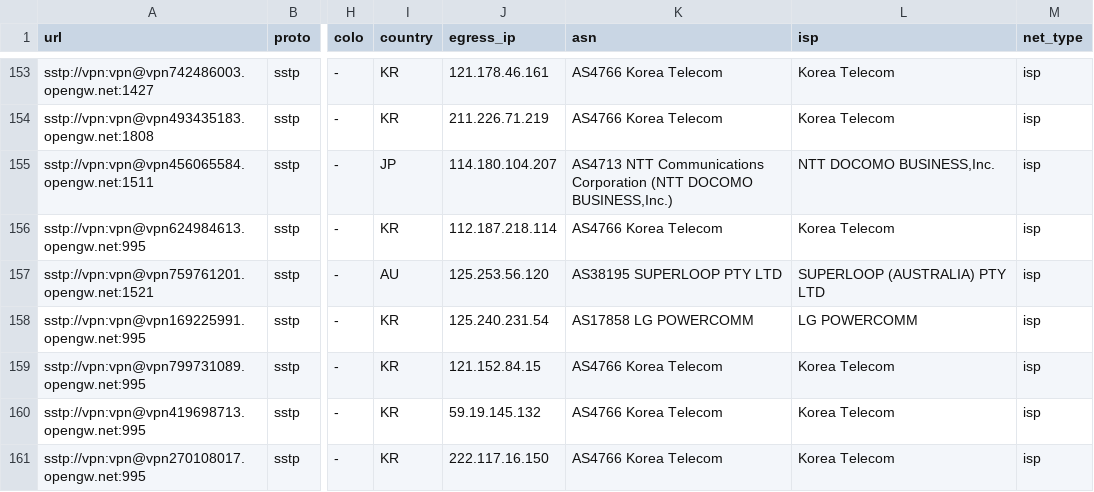
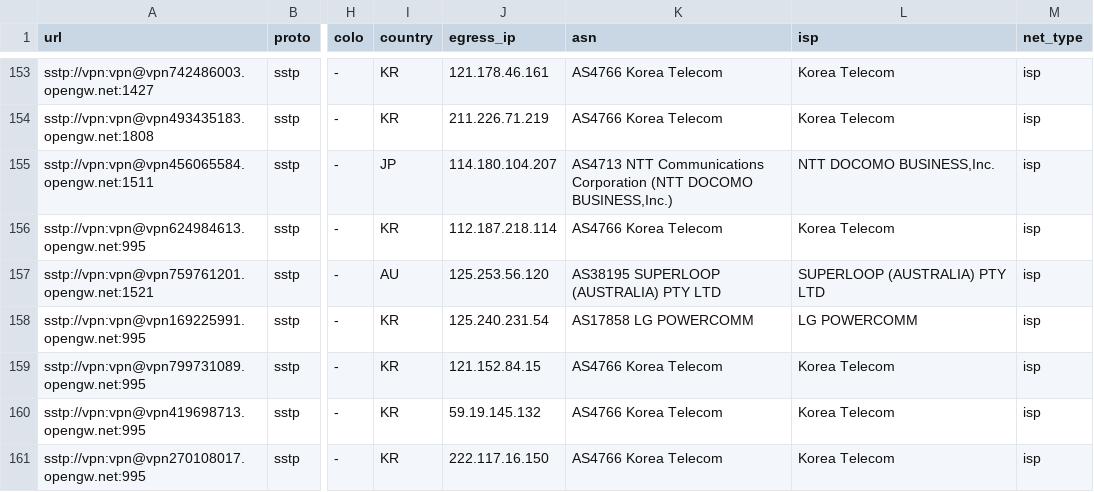
Before and after one commit to skfoa/tg-proxy-fetcher, a CSV file: data/proxies/sstp.csv, drawn as a sheet; only a part is shown, gaps mark what is left out; the diff names each change by its address in the sheet, - before the commit and + after, or states it on an @@ line.

```diff
--- a/data/proxies/sstp.csv
+++ b/data/proxies/sstp.csv
-K157 (asn): AS38195 SUPERLOOP PTY LTD
+K157 (asn): AS38195 SUPERLOOP (AUSTRALIA) PTY LTD
```
Also changed, not shown: data/proxies.csv, data/proxies/https.csv, 8 other files.
